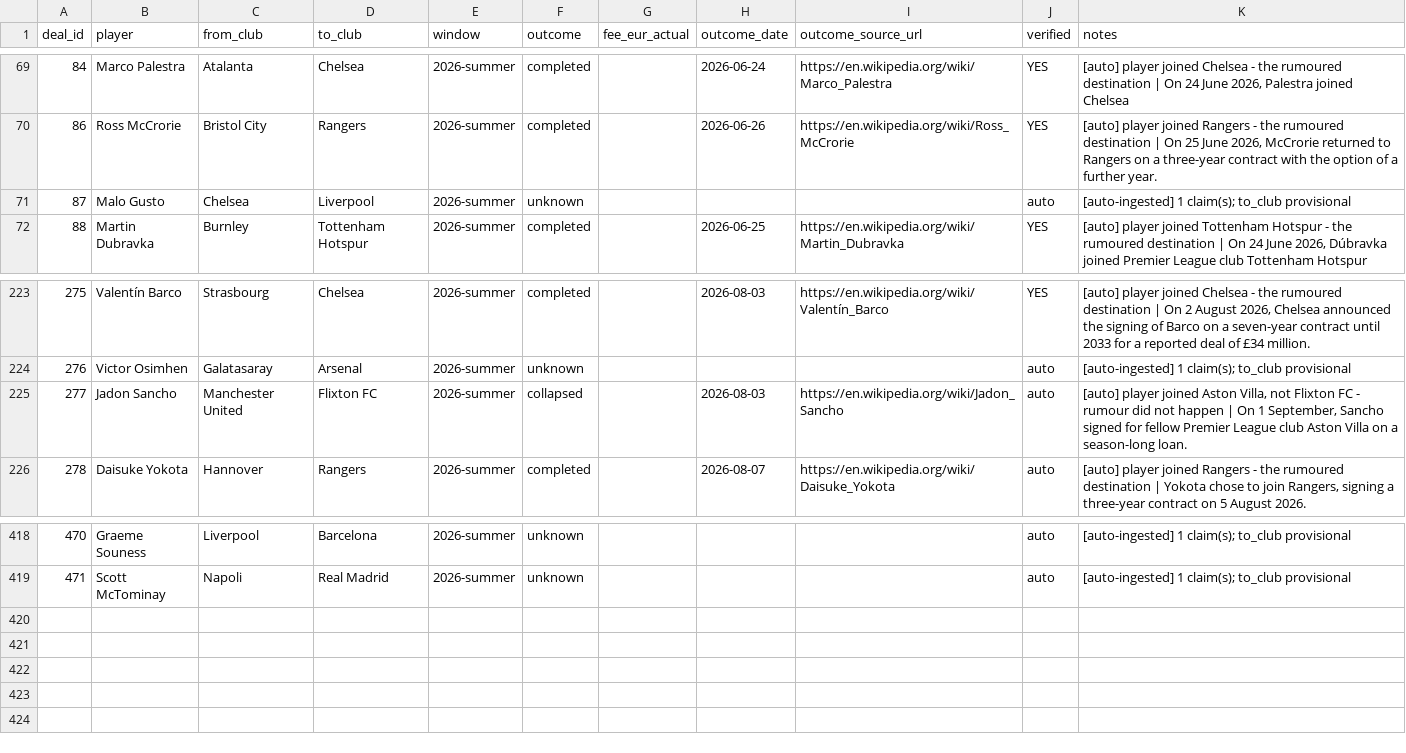
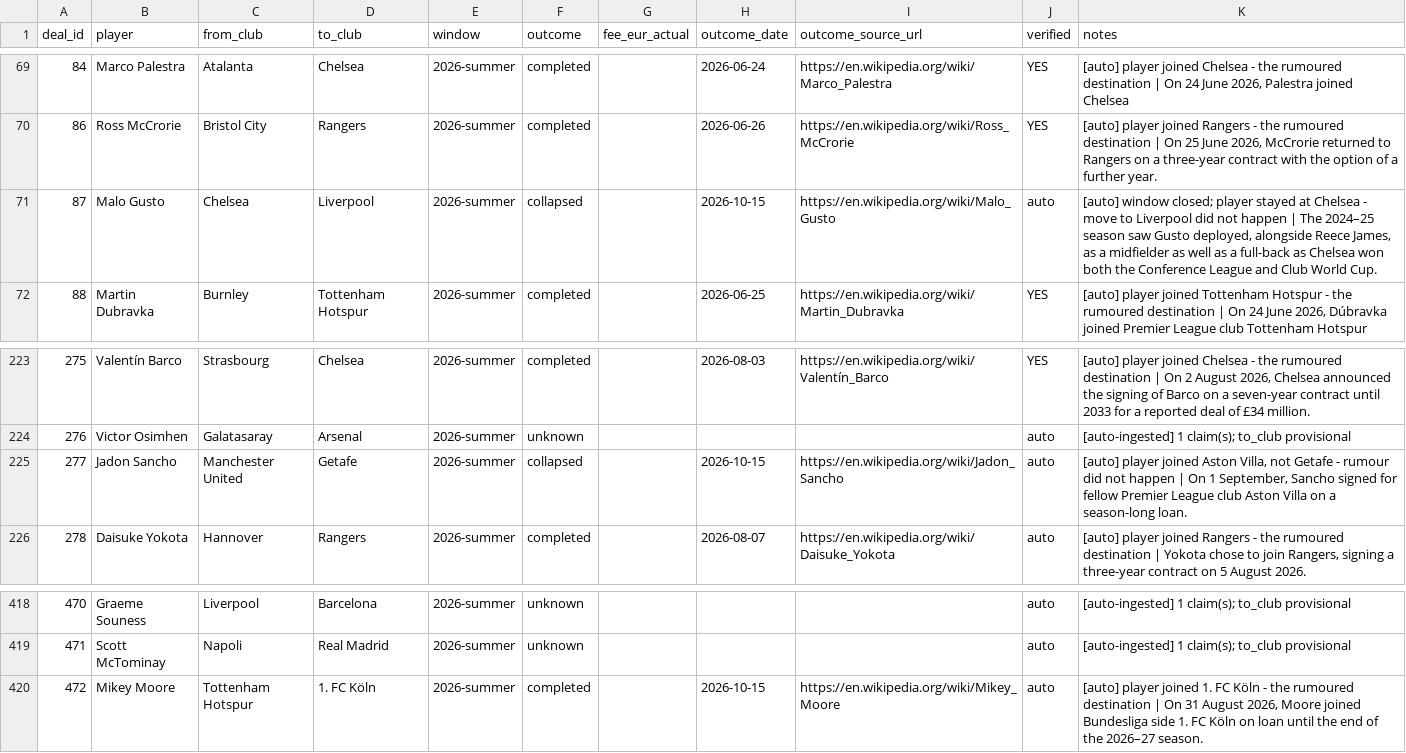
Before and after one commit to har27il/transfer-truth, a CSV file: ground-truth/deals.csv, drawn as a sheet; only a part is shown, gaps mark what is left out.

```diff
--- a/ground-truth/deals.csv
+++ b/ground-truth/deals.csv
@@ -70,3 +70,3 @@ deal_id,player,from_club,to_club,window,outcome,fee_eur_actual,outcome_date,outc
 86,Ross McCrorie,Bristol City,Rangers,2026-summer,completed,,2026-06-26,https://en.wikipedia.org/wiki/Ross_McCrorie,YES,"[auto] player joined Rangers - the rumoured destination | On 25 June 2026, McCrorie returned to Rangers on a three-year contract with the option of a further year."
-87,Malo Gusto,Chelsea,Liverpool,2026-summer,unknown,,,,auto,[auto-ingested] 1 claim(s); to_club provisional
+87,Malo Gusto,Chelsea,Liverpool,2026-summer,collapsed,,2026-10-15,https://en.wikipedia.org/wiki/Malo_Gusto,auto,"[auto] window closed; player stayed at Chelsea - move to Liverpool did not happen | The 2024–25 season saw Gusto deployed, alongside Reece James, as a midfielder as well as a full-back as Chelsea won both the Conference League and Club World Cup."
 88,Martin Dubravka,Burnley,Tottenham Hotspur,2026-summer,completed,,2026-06-25,https://en.wikipedia.org/wiki/Martin_Dubravka,YES,"[auto] player joined Tottenham Hotspur - the rumoured destination | On 24 June 2026, Dúbravka joined Premier League club Tottenham Hotspur"
@@ -224,3 +224,3 @@ deal_id,player,from_club,to_club,window,outcome,fee_eur_actual,outcome_date,outc
 276,Victor Osimhen,Galatasaray,Arsenal,2026-summer,unknown,,,,auto,[auto-ingested] 1 claim(s); to_club provisional
-277,Jadon Sancho,Manchester United,Flixton FC,2026-summer,collapsed,,2026-08-03,https://en.wikipedia.org/wiki/Jadon_Sancho,auto,"[auto] player joined Aston Villa, not Flixton FC - rumour did not happen | On 1 September, Sancho signed for fellow Premier League club Aston Villa on a season-long loan."
+277,Jadon Sancho,Manchester United,Getafe,2026-summer,collapsed,,2026-10-15,https://en.wikipedia.org/wiki/Jadon_Sancho,auto,"[auto] player joined Aston Villa, not Getafe - rumour did not happen | On 1 September, Sancho signed for fellow Premier League club Aston Villa on a season-long loan."
 278,Daisuke Yokota,Hannover,Rangers,2026-summer,completed,,2026-08-07,https://en.wikipedia.org/wiki/Daisuke_Yokota,auto,"[auto] player joined Rangers - the rumoured destination | Yokota chose to join Rangers, signing a three-year contract on 5 August 2026."
@@ -419 +419,2 @@ deal_id,player,from_club,to_club,window,outcome,fee_eur_actual,outcome_date,outc
 471,Scott McTominay,Napoli,Real Madrid,2026-summer,unknown,,,,auto,[auto-ingested] 1 claim(s); to_club provisional
+472,Mikey Moore,Tottenham Hotspur,1. FC Köln,2026-summer,completed,,2026-10-15,https://en.wikipedia.org/wiki/Mikey_Moore,auto,"[auto] player joined 1. FC Köln - the rumoured destination | On 31 August 2026, Moore joined Bundesliga side 1. FC Köln on loan until the end of the 2026–27 season."
```
Also changed, not shown: ground-truth/journalist_claims.csv, 2 other files.
